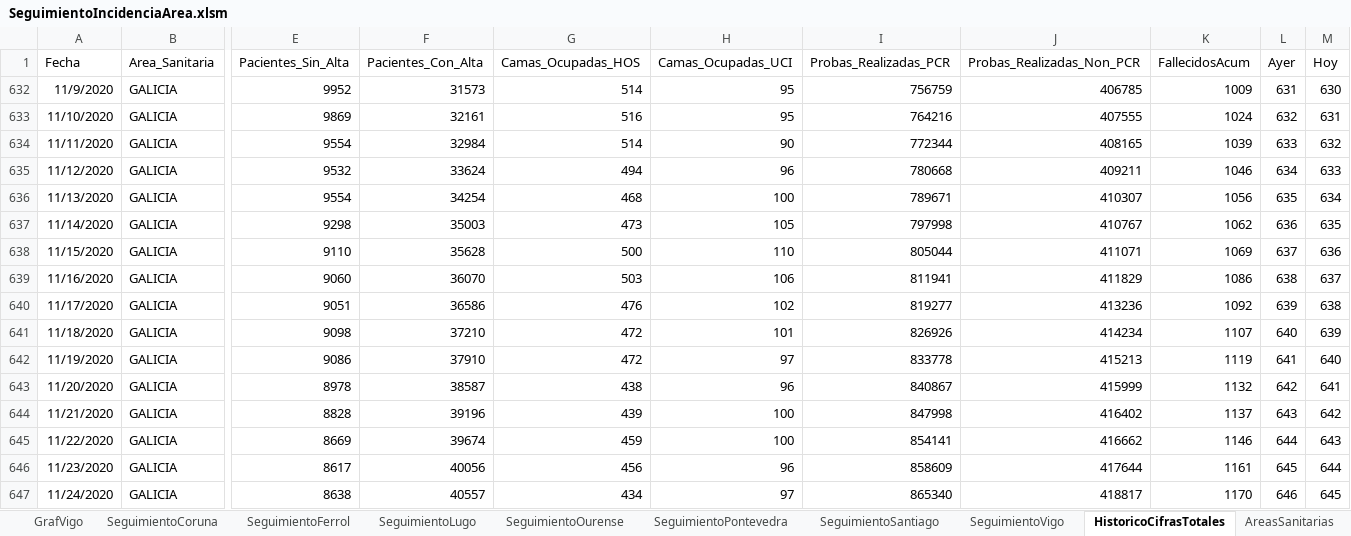
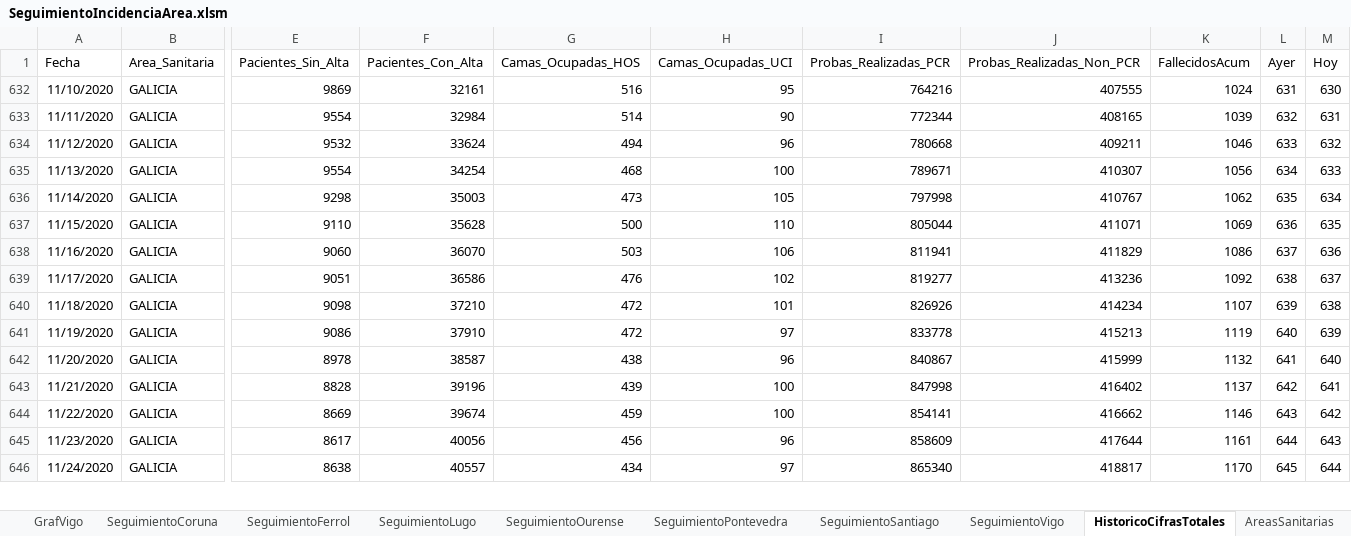
Before and after one commit to NiSanRo/Datos_Covid_Portal_Sergas, an Excel workbook: SeguimientoIncidenciaArea.xlsm, sheet HistoricoCifrasTotales, drawn as a sheet; only a part is shown, gaps mark what is left out; values as stored, in another font and other column widths than the file's, no borders; table styles not drawn; removed rows and columns are numbered as before the commit, all else as after; rows hold the shown columns only; the diff covers the shown part only; the diff names each change by its address in the sheet, - before the commit and + after, or states it on an @@ line.

Commit message:
Nuevos ficheros datos totales 08-02-2021

```diff
--- a/SeguimientoIncidenciaArea.xlsm (sheet HistoricoCifrasTotales)
+++ b/SeguimientoIncidenciaArea.xlsm (sheet HistoricoCifrasTotales)
-row 632: 11/9/2020 | GALICIA | 9952 | 31573 | 514 | 95 | 756759 | 406785 | 1009 | 631 | 630
-L632 (Ayer): 632
+L632 (Ayer): 631
-M632 (Hoy): 631
+M632 (Hoy): 630
-L633 (Ayer): 633
+L633 (Ayer): 632
-M633 (Hoy): 632
+M633 (Hoy): 631
-L634 (Ayer): 634
+L634 (Ayer): 633
-M634 (Hoy): 633
+M634 (Hoy): 632
-L635 (Ayer): 635
+L635 (Ayer): 634
-M635 (Hoy): 634
+M635 (Hoy): 633
-L636 (Ayer): 636
+L636 (Ayer): 635
-M636 (Hoy): 635
+M636 (Hoy): 634
-L637 (Ayer): 637
+L637 (Ayer): 636
-M637 (Hoy): 636
+M637 (Hoy): 635
-L638 (Ayer): 638
+L638 (Ayer): 637
-M638 (Hoy): 637
+M638 (Hoy): 636
-L639 (Ayer): 639
+L639 (Ayer): 638
-M639 (Hoy): 638
+M639 (Hoy): 637
-L640 (Ayer): 640
+L640 (Ayer): 639
-M640 (Hoy): 639
+M640 (Hoy): 638
-L641 (Ayer): 641
+L641 (Ayer): 640
-M641 (Hoy): 640
+M641 (Hoy): 639
-L642 (Ayer): 642
+L642 (Ayer): 641
-M642 (Hoy): 641
+M642 (Hoy): 640
-L643 (Ayer): 643
+L643 (Ayer): 642
-M643 (Hoy): 642
+M643 (Hoy): 641
-L644 (Ayer): 644
+L644 (Ayer): 643
-M644 (Hoy): 643
+M644 (Hoy): 642
-L645 (Ayer): 645
+L645 (Ayer): 644
-M645 (Hoy): 644
+M645 (Hoy): 643
-L646 (Ayer): 646
+L646 (Ayer): 645
-M646 (Hoy): 645
+M646 (Hoy): 644
```
Also changed, not shown: 1 added row and 148 edited cells elsewhere in this sheet, sheet Fallecidos_Hospital, sheet Promedios, sheet EvolucionIncidencia, sheet SeguimientoFerrol, sheet SeguimientoPontevedra, sheet SeguimientoLugo, 15 more sheets, hidden cells, charts or pictures, 7 other files.
